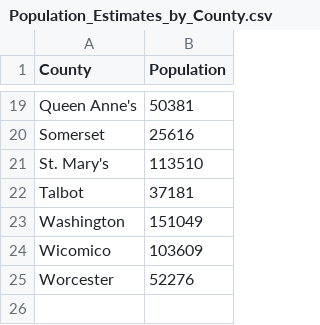
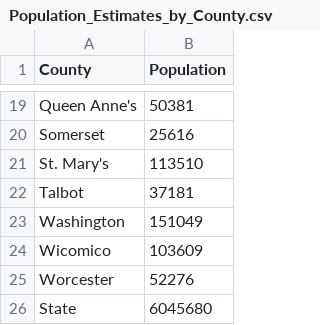
Before and after one commit to dennisgsmith/MDVaccineWatch, a CSV file: app/files/Population_Estimates_by_County.csv, drawn as a sheet; only a part is shown, gaps mark what is left out.

Commit message:
Move callback helper and data loading functions to classes

```diff
--- a/app/files/Population_Estimates_by_County.csv
+++ b/app/files/Population_Estimates_by_County.csv
@@ -25 +25,2 @@
 "Worcester","52276"
+"State","6045680"
```
Also changed, not shown: 3 other files.
